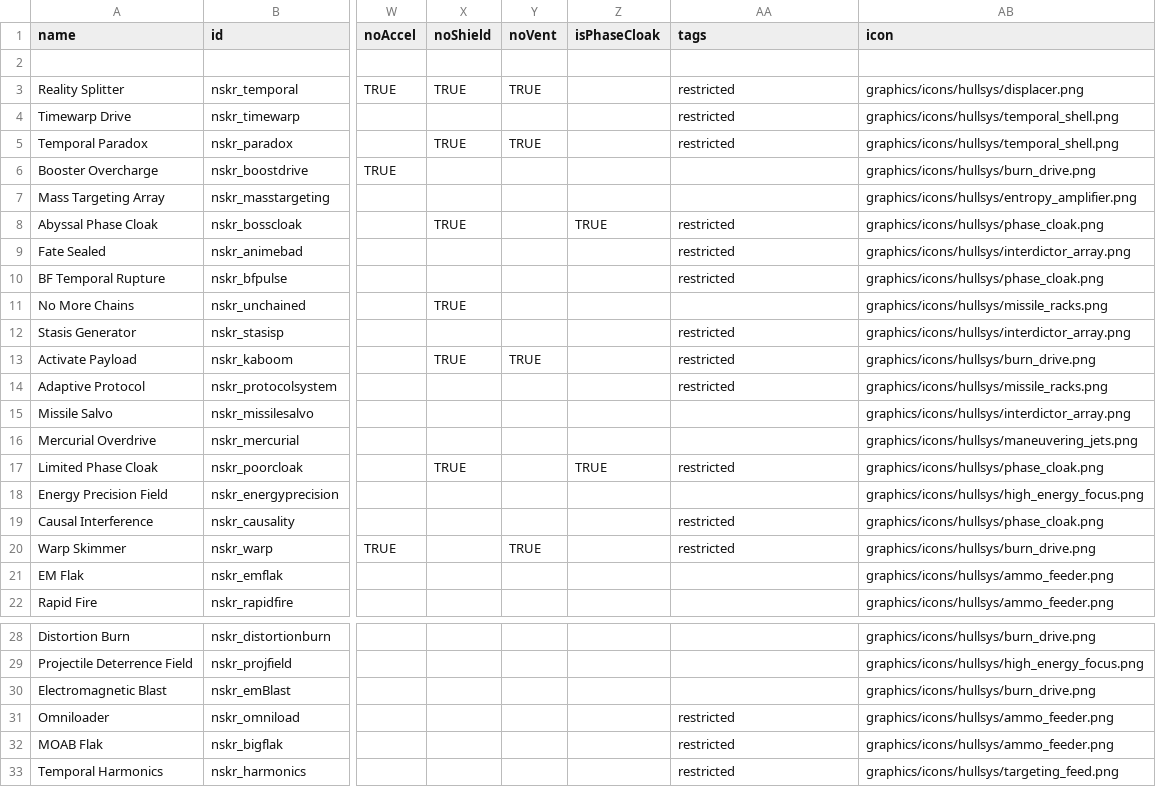
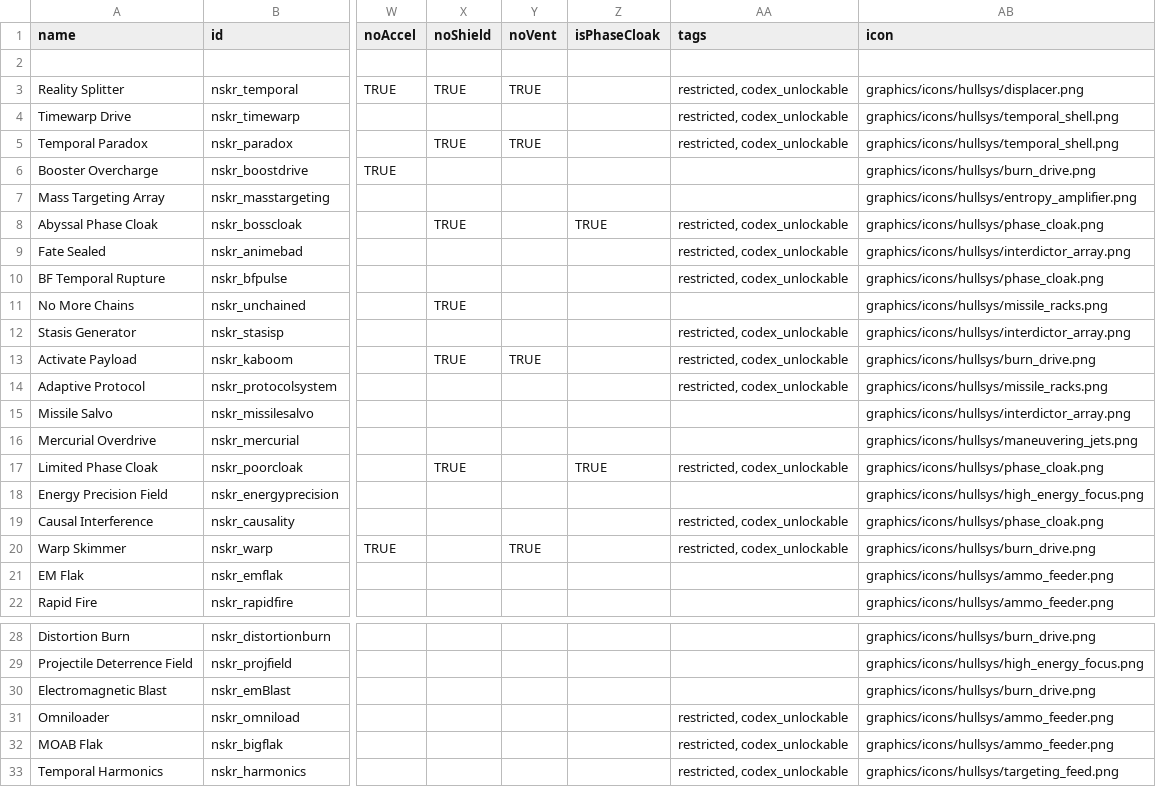
Before and after one commit to SirHartley/Lost.Sector, a CSV file: data/shipsystems/ship_systems.csv, drawn as a sheet; only a part is shown, gaps mark what is left out; the diff names each change by its address in the sheet, - before the commit and + after, or states it on an @@ line.

```diff
--- a/data/shipsystems/ship_systems.csv
+++ b/data/shipsystems/ship_systems.csv
-AA3:AA5 (tags): restricted
+AA3:AA5 (tags): restricted, codex_unlockable
-AA8:AA10 (tags): restricted
+AA8:AA10 (tags): restricted, codex_unlockable
-AA12:AA14 (tags): restricted
+AA12:AA14 (tags): restricted, codex_unlockable
-AA17 (tags): restricted
+AA17 (tags): restricted, codex_unlockable
-AA19:AA20 (tags): restricted
+AA19:AA20 (tags): restricted, codex_unlockable
-AA31:AA33 (tags): restricted
+AA31:AA33 (tags): restricted, codex_unlockable
```
Also changed, not shown: data/campaign/abilities.csv, data/campaign/special_items.csv, 21 other files.
